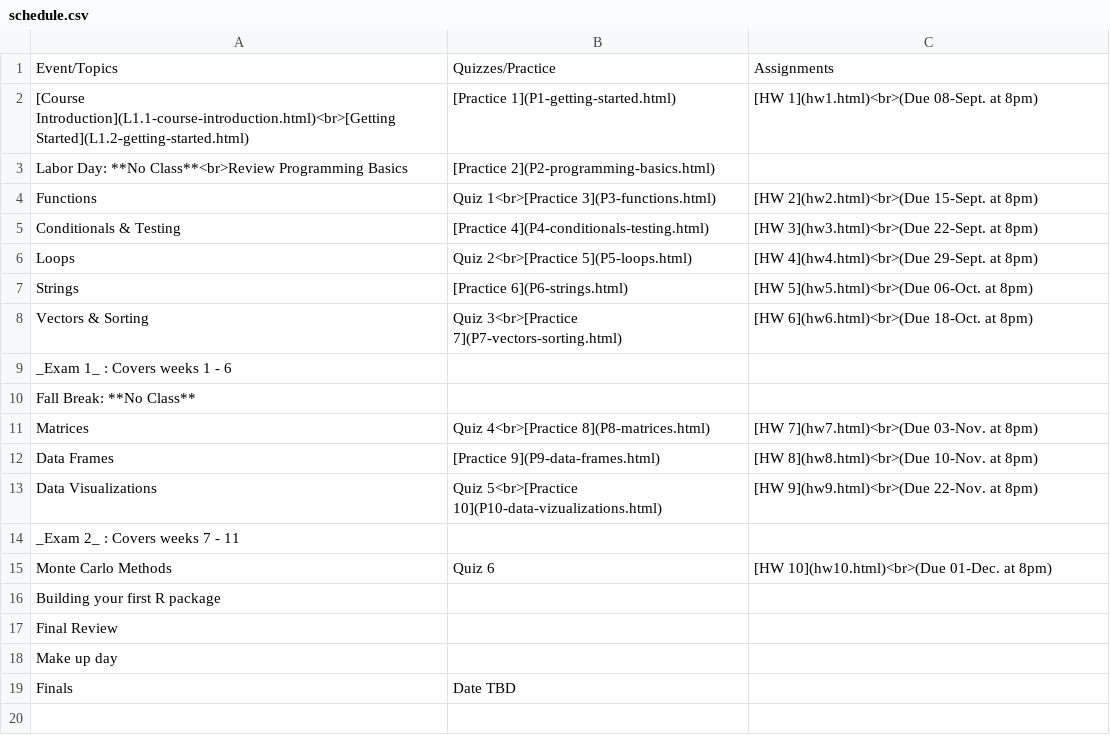
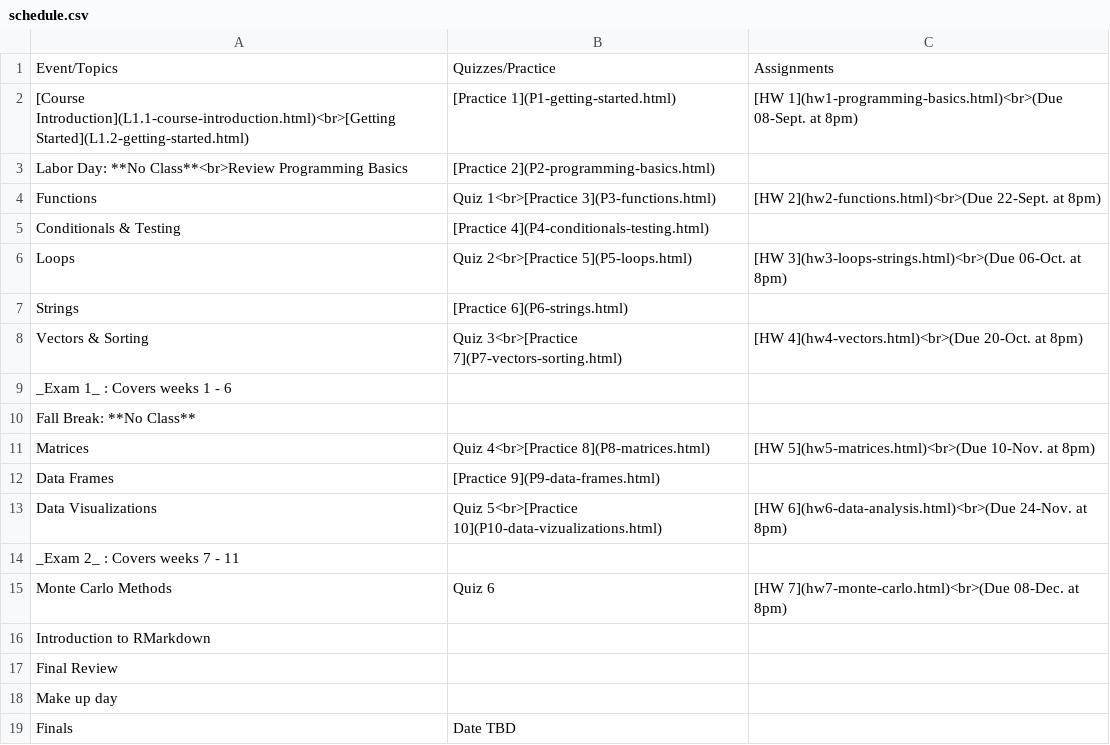
Before and after one commit to emse-p4a-gwu/2019-Fall, a CSV file: syllabus/schedule.csv, drawn as a sheet.

```diff
--- a/syllabus/schedule.csv
+++ b/syllabus/schedule.csv
@@ -1,17 +1,17 @@
 "Event/Topics","Quizzes/Practice","Assignments"
-"[Course Introduction](L1.1-course-introduction.html)<br>[Getting Started](L1.2-getting-started.html)","[Practice 1](P1-getting-started.html)","[HW 1](hw1.html)<br>(Due 08-Sept. at 8pm)"
+"[Course Introduction](L1.1-course-introduction.html)<br>[Getting Started](L1.2-getting-started.html)","[Practice 1](P1-getting-started.html)","[HW 1](hw1-programming-basics.html)<br>(Due 08-Sept. at 8pm)"
 "Labor Day: **No Class**<br>Review Programming Basics","[Practice 2](P2-programming-basics.html)",
-"Functions","Quiz 1<br>[Practice 3](P3-functions.html)","[HW 2](hw2.html)<br>(Due 15-Sept. at 8pm)"
-"Conditionals & Testing","[Practice 4](P4-conditionals-testing.html)","[HW 3](hw3.html)<br>(Due 22-Sept. at 8pm)"
-"Loops","Quiz 2<br>[Practice 5](P5-loops.html)","[HW 4](hw4.html)<br>(Due 29-Sept. at 8pm)"
-"Strings","[Practice 6](P6-strings.html)","[HW 5](hw5.html)<br>(Due 06-Oct. at 8pm)"
-"Vectors & Sorting","Quiz 3<br>[Practice 7](P7-vectors-sorting.html)","[HW 6](hw6.html)<br>(Due 18-Oct. at 8pm)"
+"Functions","Quiz 1<br>[Practice 3](P3-functions.html)","[HW 2](hw2-functions.html)<br>(Due 22-Sept. at 8pm)"
+"Conditionals & Testing","[Practice 4](P4-conditionals-testing.html)",
+"Loops","Quiz 2<br>[Practice 5](P5-loops.html)","[HW 3](hw3-loops-strings.html)<br>(Due 06-Oct. at 8pm)"
+"Strings","[Practice 6](P6-strings.html)",
+"Vectors & Sorting","Quiz 3<br>[Practice 7](P7-vectors-sorting.html)","[HW 4](hw4-vectors.html)<br>(Due 20-Oct. at 8pm)"
 "_Exam 1_ : Covers weeks 1 - 6","",""
 "Fall Break: **No Class**","",""
-"Matrices","Quiz 4<br>[Practice 8](P8-matrices.html)","[HW 7](hw7.html)<br>(Due 03-Nov. at 8pm)"
-"Data Frames","[Practice 9](P9-data-frames.html)","[HW 8](hw8.html)<br>(Due 10-Nov. at 8pm)"
-"Data Visualizations","Quiz 5<br>[Practice 10](P10-data-vizualizations.html)","[HW 9](hw9.html)<br>(Due 22-Nov. at 8pm)"
+"Matrices","Quiz 4<br>[Practice 8](P8-matrices.html)","[HW 5](hw5-matrices.html)<br>(Due 10-Nov. at 8pm)"
+"Data Frames","[Practice 9](P9-data-frames.html)",
+"Data Visualizations","Quiz 5<br>[Practice 10](P10-data-vizualizations.html)","[HW 6](hw6-data-analysis.html)<br>(Due 24-Nov. at 8pm)"
 "_Exam 2_ : Covers weeks 7 - 11","",
-"Monte Carlo Methods","Quiz 6","[HW 10](hw10.html)<br>(Due 01-Dec. at 8pm)"
-"Building your first R package","",""
+"Monte Carlo Methods","Quiz 6","[HW 7](hw7-monte-carlo.html)<br>(Due 08-Dec. at 8pm)"
+"Introduction to RMarkdown","",""
 "Final Review","",""
```
Also changed, not shown: 20 other files.
